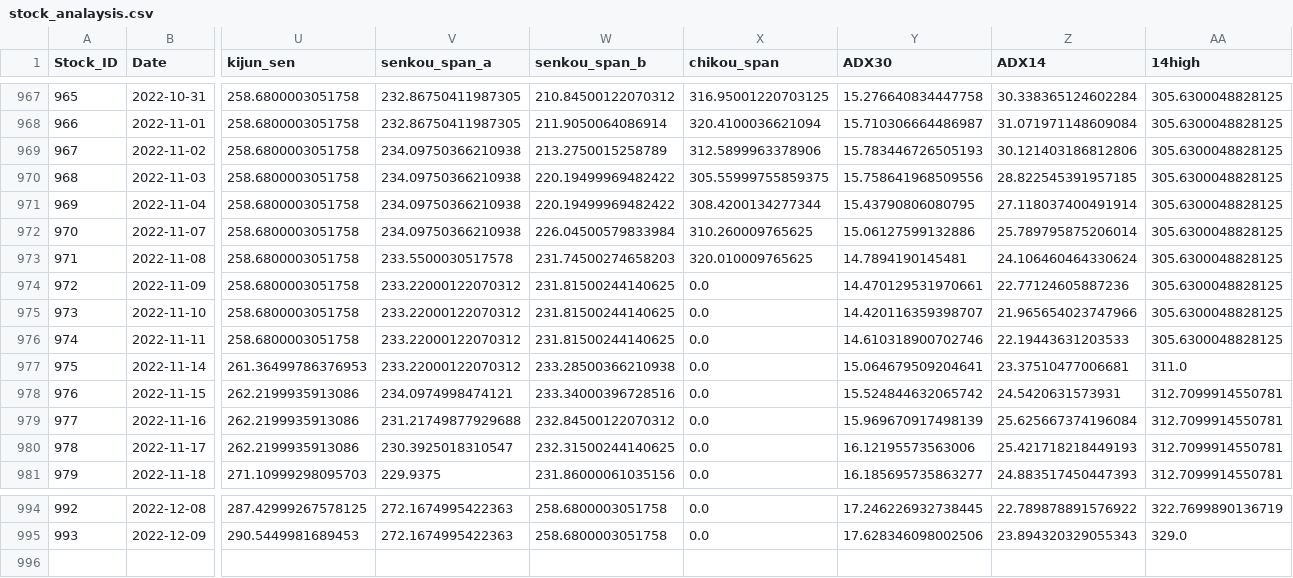
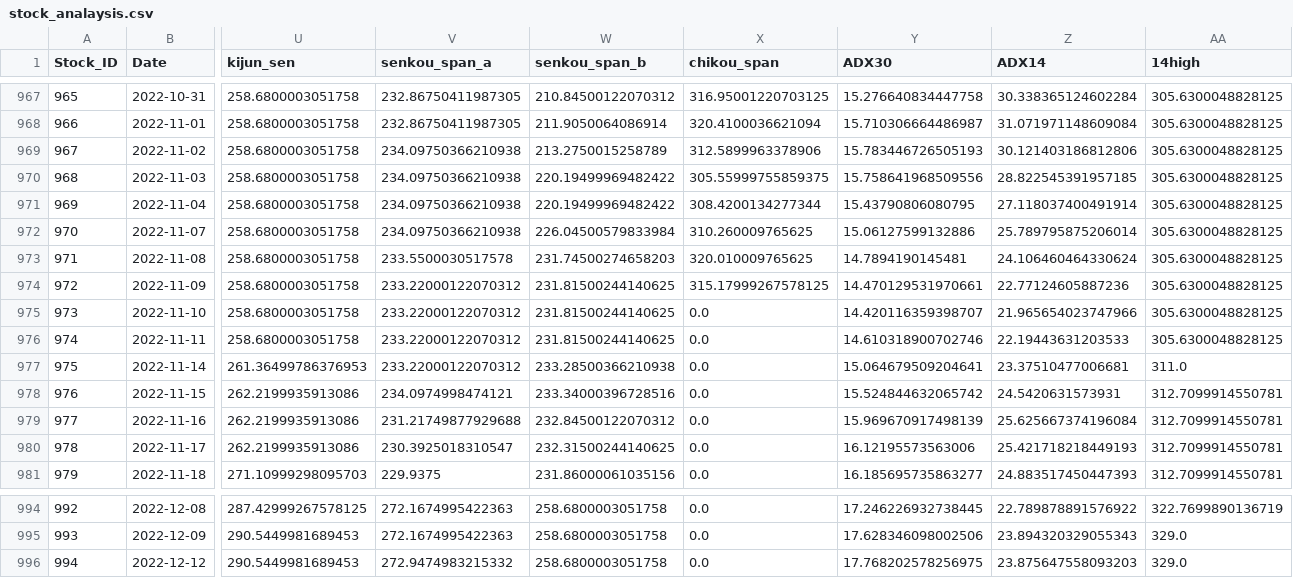
Before and after one commit to theidari/Netflix_Through_the_Pandemic, a CSV file: OutputData/stock_analaysis.csv, drawn as a sheet; only a part is shown, gaps mark what is left out; rows hold the shown columns only; the diff names each change by its address in the sheet, - before the commit and + after, or states it on an @@ line.

```diff
--- a/OutputData/stock_analaysis.csv
+++ b/OutputData/stock_analaysis.csv
-X974 (chikou_span): 0.0
+X974 (chikou_span): 315.17999267578125
+row 996: 994 | 2022-12-12 | 290.5449981689453 | 272.9474983215332 | 258.6800003051758 | 0.0 | 17.768202578256975 | 23.875647558093203 | 329.0
```
Also changed, not shown: 14 other files.
